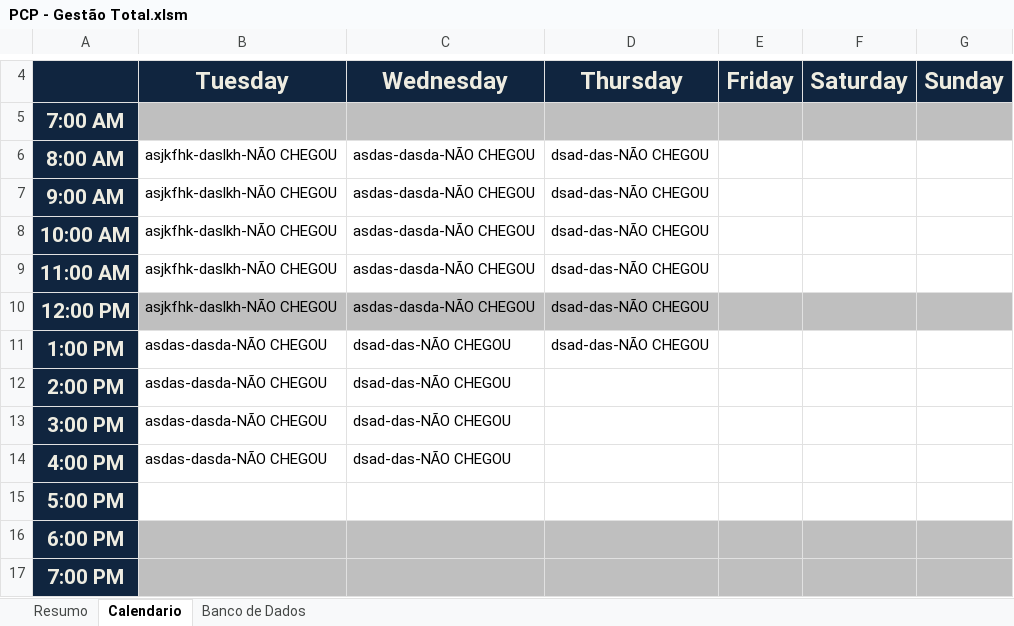
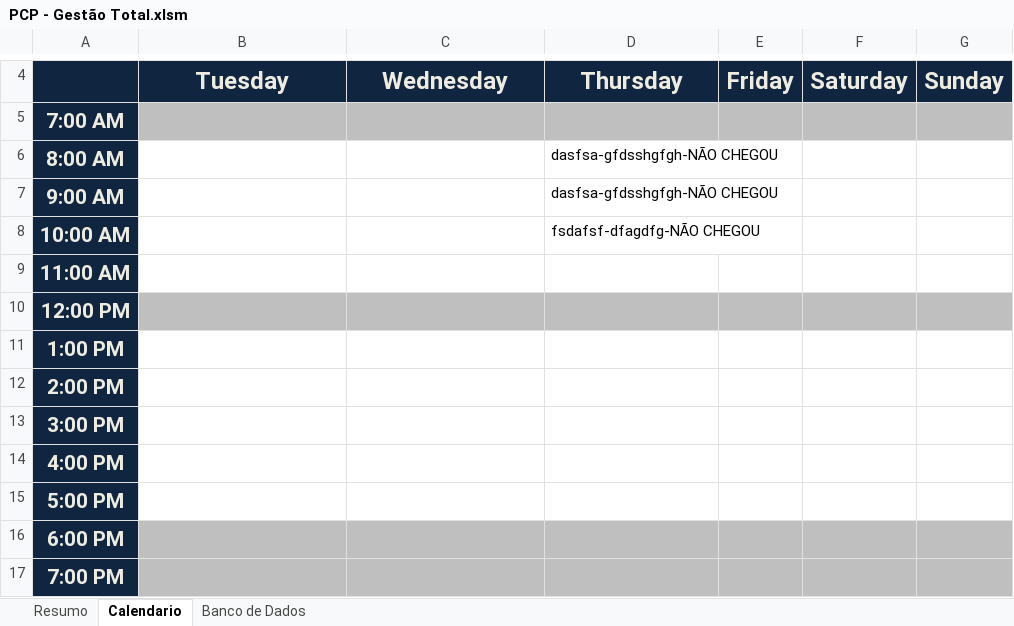
Before and after one commit to Lucialtda/SoftLab, an Excel workbook: PCP - Gestão Total.xlsm, sheet Calendario, drawn as a sheet; only a part is shown, gaps mark what is left out; values as stored, in another font and other column widths than the file's, no borders; conditional formats not drawn; the diff names each change by its address in the sheet, - before the commit and + after, or states it on an @@ line.

```diff
--- a/PCP - Gestão Total.xlsm (sheet Calendario)
+++ b/PCP - Gestão Total.xlsm (sheet Calendario)
-B6:B10: asjkfhk-daslkh-NÃO CHEGOU
+B6:B10: (empty)
-C6:C10: asdas-dasda-NÃO CHEGOU
+C6:C10: (empty)
-D6:D7: dsad-das-NÃO CHEGOU
+D6:D7: dasfsa-gfdsshgfgh-NÃO CHEGOU
-D8: dsad-das-NÃO CHEGOU
+D8: fsdafsf-dfagdfg-NÃO CHEGOU
-D9:D11: dsad-das-NÃO CHEGOU
+D9:D11: (empty)
-B11:B14: asdas-dasda-NÃO CHEGOU
+B11:B14: (empty)
-C11:C14: dsad-das-NÃO CHEGOU
+C11:C14: (empty)
```
Also changed, not shown: sheet Resumo, formulas that keep their value.
